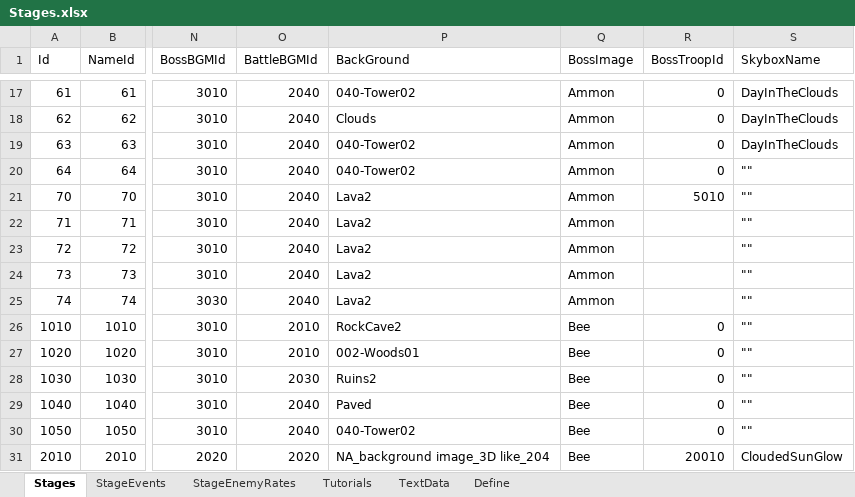
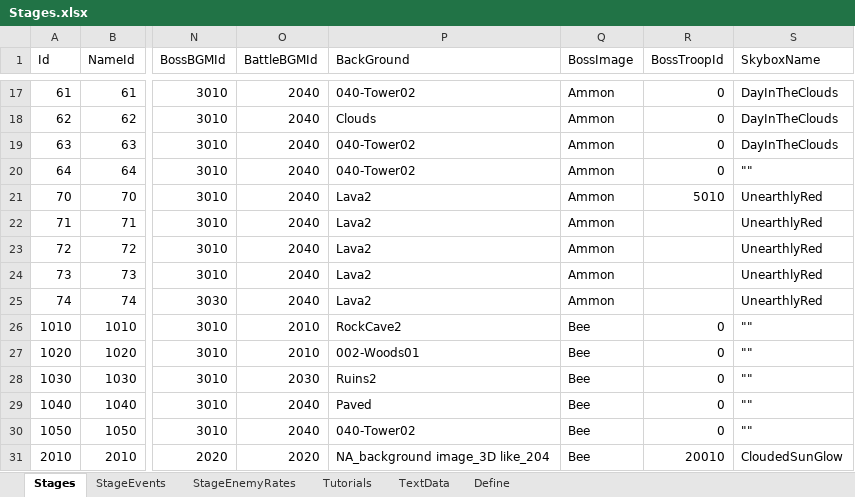
Before and after one commit to seedsclaft/hibikakeut, an Excel workbook: Assets/Data/Stages.xlsx, sheet Stages, drawn as a sheet; only a part is shown, gaps mark what is left out; values as stored, in another font and other column widths than the file's, no borders; the diff names each change by its address in the sheet, - before the commit and + after, or states it on an @@ line.

```diff
--- a/Assets/Data/Stages.xlsx (sheet Stages)
+++ b/Assets/Data/Stages.xlsx (sheet Stages)
-S21:S25 (SkyboxName): ""
+S21:S25 (SkyboxName): UnearthlyRed
```
Also changed, not shown: sheet StageEvents, sheet TextData, formulas that keep their value, Assets/Data/BGM.xlsx, Assets/Data/Dungeon0070.xlsx, 19 other files.
